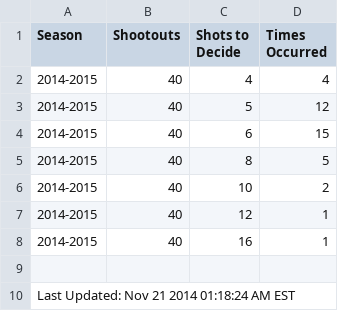
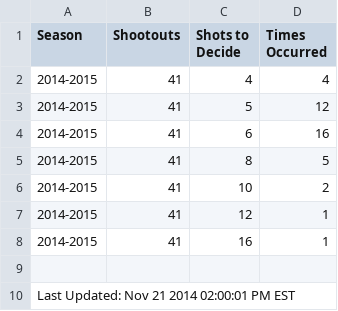
Before and after one commit to pyreking/Shootout, a CSV file: shots/shots.csv, drawn as a sheet.

```diff
--- a/shots/shots.csv
+++ b/shots/shots.csv
@@ -1,10 +1,10 @@
 Season|Shootouts|Shots to Decide|Times Occurred
-2014-2015|40|4|4
-2014-2015|40|5|12
-2014-2015|40|6|15
-2014-2015|40|8|5
-2014-2015|40|10|2
-2014-2015|40|12|1
-2014-2015|40|16|1
+2014-2015|41|4|4
+2014-2015|41|5|12
+2014-2015|41|6|16
+2014-2015|41|8|5
+2014-2015|41|10|2
+2014-2015|41|12|1
+2014-2015|41|16|1
 
-Last Updated: Nov 21 2014 01:18:24 AM EST
+Last Updated: Nov 21 2014 02:00:01 PM EST
```
Also changed, not shown: summary/change_log.csv, summary/current.csv, 5 other files.
